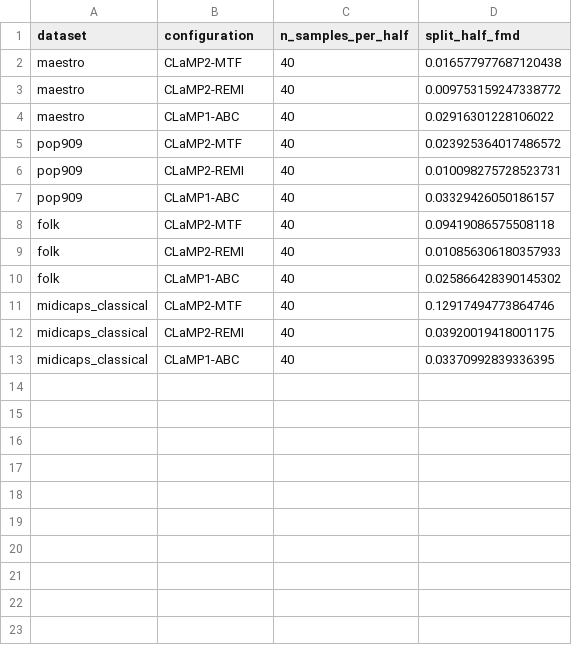
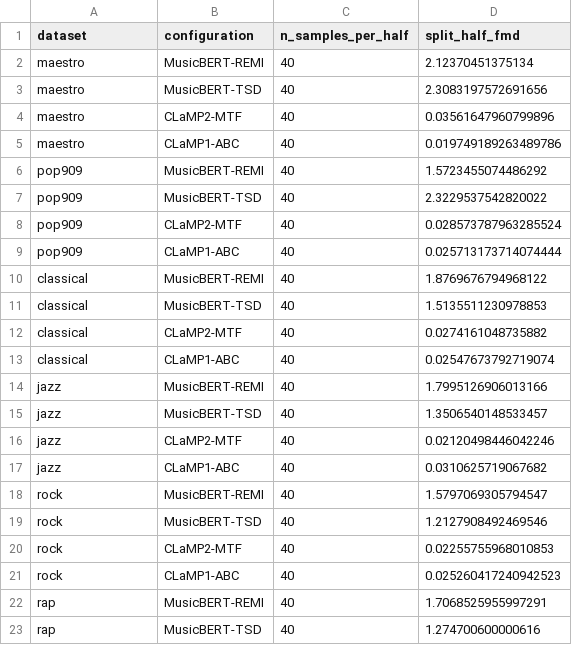
Before and after one commit to Michal2390/FMD-sensitivity-for-tokenization-and-embeddings, a CSV file: results/reports/sensitivity_pivot/self_similarity.csv, drawn as a sheet; only a part is shown; the diff covers the shown part only.

```diff
--- a/results/reports/sensitivity_pivot/self_similarity.csv
+++ b/results/reports/sensitivity_pivot/self_similarity.csv
@@ -1,13 +1,23 @@
 dataset,configuration,n_samples_per_half,split_half_fmd
-maestro,CLaMP2-MTF,40,0.016577977687120438
-maestro,CLaMP2-REMI,40,0.009753159247338772
-maestro,CLaMP1-ABC,40,0.02916301228106022
-pop909,CLaMP2-MTF,40,0.023925364017486572
-pop909,CLaMP2-REMI,40,0.010098275728523731
-pop909,CLaMP1-ABC,40,0.03329426050186157
-folk,CLaMP2-MTF,40,0.09419086575508118
-folk,CLaMP2-REMI,40,0.010856306180357933
-folk,CLaMP1-ABC,40,0.025866428390145302
-midicaps_classical,CLaMP2-MTF,40,0.12917494773864746
-midicaps_classical,CLaMP2-REMI,40,0.03920019418001175
-midicaps_classical,CLaMP1-ABC,40,0.03370992839336395
+maestro,MusicBERT-REMI,40,2.12370451375134
+maestro,MusicBERT-TSD,40,2.3083197572691656
+maestro,CLaMP2-MTF,40,0.03561647960799896
+maestro,CLaMP1-ABC,40,0.019749189263489786
+pop909,MusicBERT-REMI,40,1.5723455074486292
+pop909,MusicBERT-TSD,40,2.3229537542820022
+pop909,CLaMP2-MTF,40,0.028573787963285524
+pop909,CLaMP1-ABC,40,0.025713173714074444
+classical,MusicBERT-REMI,40,1.8769676794968122
+classical,MusicBERT-TSD,40,1.5135511230978853
+classical,CLaMP2-MTF,40,0.0274161048735882
+classical,CLaMP1-ABC,40,0.02547673792719074
+jazz,MusicBERT-REMI,40,1.7995126906013166
+jazz,MusicBERT-TSD,40,1.3506540148533457
+jazz,CLaMP2-MTF,40,0.02120498446042246
+jazz,CLaMP1-ABC,40,0.0310625719067682
+rock,MusicBERT-REMI,40,1.5797069305794547
+rock,MusicBERT-TSD,40,1.2127908492469546
+rock,CLaMP2-MTF,40,0.02255755968010853
+rock,CLaMP1-ABC,40,0.025260417240942523
+rap,MusicBERT-REMI,40,1.7068525955997291
+rap,MusicBERT-TSD,40,1.274700600000616
```
Also changed, not shown: 2 added rows elsewhere in this file, results/reports/sensitivity_pivot/bootstrap_stability.csv, results/reports/sensitivity_pivot/cross_dataset_fmd.csv, 30 other files.
